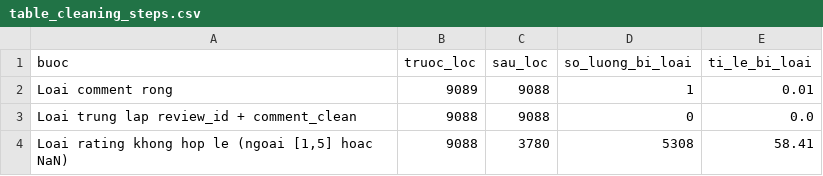
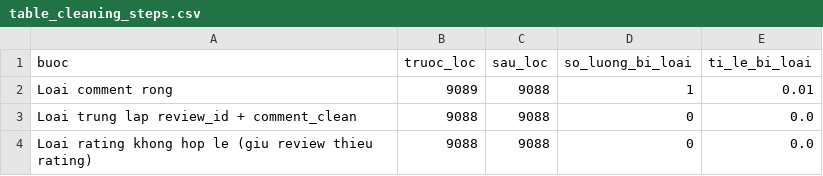
Before and after one commit to CodeingOver/KTLTTrongPTDL, a CSV file: outputs/table_cleaning_steps.csv, drawn as a sheet.

```diff
--- a/outputs/table_cleaning_steps.csv
+++ b/outputs/table_cleaning_steps.csv
@@ -3,2 +3,2 @@ Loai comment rong,9089,9088,1,0.01
 Loai trung lap review_id + comment_clean,9088,9088,0,0.0
-"Loai rating khong hop le (ngoai [1,5] hoac NaN)",9088,3780,5308,58.41
+Loai rating khong hop le (giu review thieu rating),9088,9088,0,0.0
```
Also changed, not shown: outputs/table_monthly_trend.csv, outputs/table_reply_rate_extremes.csv, 9 other files.
